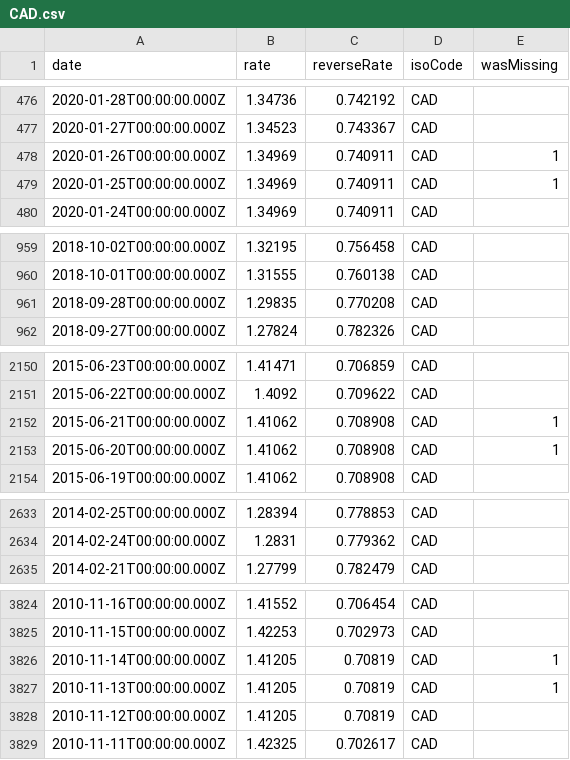
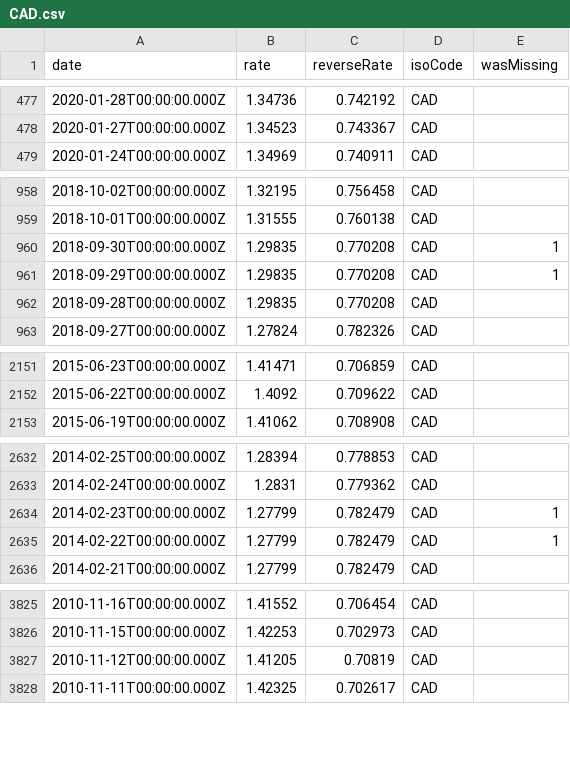
Before and after one commit to LubomirGeorgiev/bnb-currency-exchange-rates, a CSV file: data/CAD.csv, drawn as a sheet; only a part is shown, gaps mark what is left out; removed rows and columns are numbered as before the commit, all else as after; the diff covers the shown part only; the diff names each change by its address in the sheet, - before the commit and + after, or states it on an @@ line.

```diff
--- a/data/CAD.csv
+++ b/data/CAD.csv
-row 478: 2020-01-26T00:00:00.000Z | 1.34969 | 0.740911 | CAD | 1
-row 479: 2020-01-25T00:00:00.000Z | 1.34969 | 0.740911 | CAD | 1
+row 960: 2018-09-30T00:00:00.000Z | 1.29835 | 0.770208 | CAD | 1
+row 961: 2018-09-29T00:00:00.000Z | 1.29835 | 0.770208 | CAD | 1
-row 2152: 2015-06-21T00:00:00.000Z | 1.41062 | 0.708908 | CAD | 1
-row 2153: 2015-06-20T00:00:00.000Z | 1.41062 | 0.708908 | CAD | 1
+row 2634: 2014-02-23T00:00:00.000Z | 1.27799 | 0.782479 | CAD | 1
+row 2635: 2014-02-22T00:00:00.000Z | 1.27799 | 0.782479 | CAD | 1
-row 3826: 2010-11-14T00:00:00.000Z | 1.41205 | 0.70819 | CAD | 1
-row 3827: 2010-11-13T00:00:00.000Z | 1.41205 | 0.70819 | CAD | 1
```
Also changed, not shown: 6 added rows and 2 removed rows elsewhere in this file, data/CHF.csv, data/DKK.csv, 40 other files.
